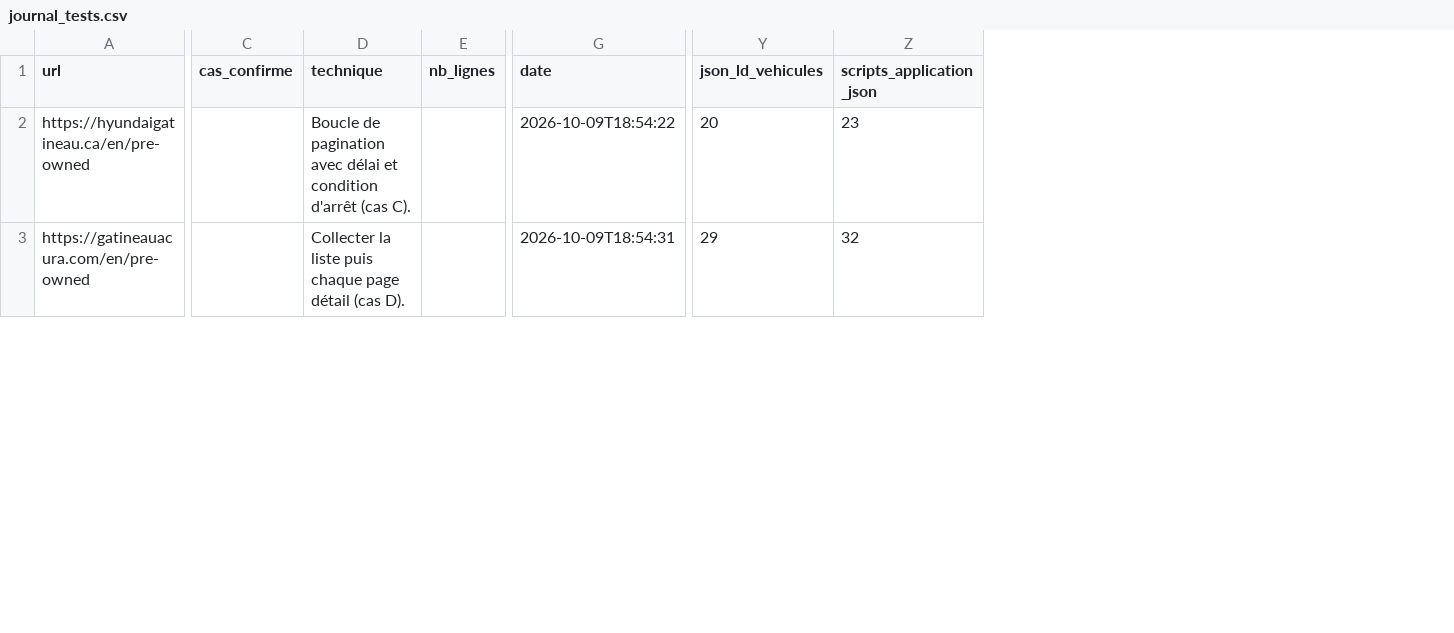
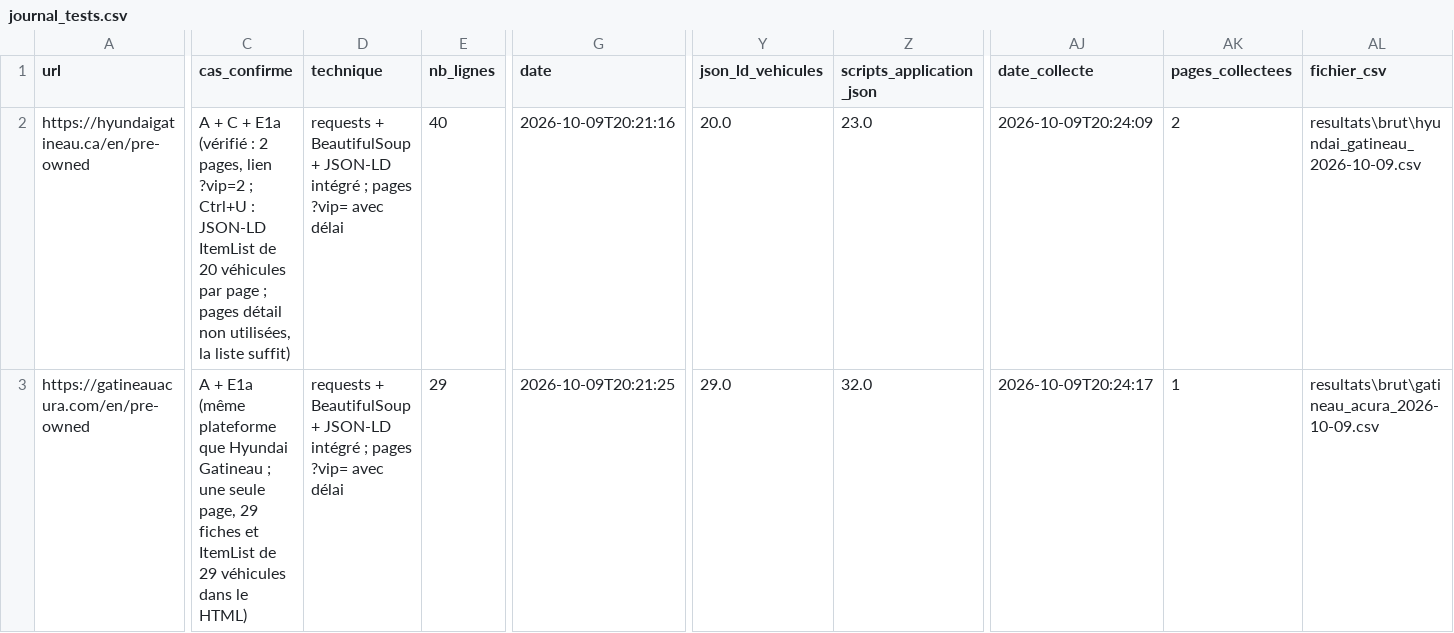
Before and after one commit to lezoul/Projet_UA2_ETL, a CSV file: resultats/journal_tests.csv, drawn as a sheet; only a part is shown, gaps mark what is left out; the diff covers the shown part only; the diff names each change by its address in the sheet, - before the commit and + after, or states it on an @@ line.

```diff
--- a/resultats/journal_tests.csv
+++ b/resultats/journal_tests.csv
+column AJ (date_collecte), rows 2-3: 2026-10-09T20:24:09 | 2026-10-09T20:24:17
+column AK (pages_collectees), rows 2-3: 2 | 1
+column AL (fichier_csv), rows 2-3: resultats\brut\hyundai_gatineau_2026-10-09.csv | resultats\brut\gatineau_acura_2026-10-09.csv
-C2 (cas_confirme): (empty)
+C2 (cas_confirme): A + C + E1a (vérifié : 2 pages, lien ?vip=2 ; Ctrl+U : JSON-LD ItemList de 20 véhicules par page ; pages détail non utilisées, la liste suffit)
-D2 (technique): Boucle de pagination avec délai et condition d'arrêt (cas C).
+D2 (technique): requests + BeautifulSoup + JSON-LD intégré ; pages ?vip= avec délai
-E2 (nb_lignes): (empty)
+E2 (nb_lignes): 40
-G2 (date): 2026-10-09T18:54:22
+G2 (date): 2026-10-09T20:21:16
-Y2 (json_ld_vehicules): 20
+Y2 (json_ld_vehicules): 20.0
-Z2 (scripts_application_json): 23
+Z2 (scripts_application_json): 23.0
-C3 (cas_confirme): (empty)
+C3 (cas_confirme): A + E1a (même plateforme que Hyundai Gatineau ; une seule page, 29 fiches et ItemList de 29 véhicules dans le HTML)
-D3 (technique): Collecter la liste puis chaque page détail (cas D).
+D3 (technique): requests + BeautifulSoup + JSON-LD intégré ; pages ?vip= avec délai
-E3 (nb_lignes): (empty)
+E3 (nb_lignes): 29
-G3 (date): 2026-10-09T18:54:31
+G3 (date): 2026-10-09T20:21:25
-Y3 (json_ld_vehicules): 29
+Y3 (json_ld_vehicules): 29.0
-Z3 (scripts_application_json): 32
+Z3 (scripts_application_json): 32.0
```
Also changed, not shown: 121 edited cells elsewhere in this file, 23 other files.
